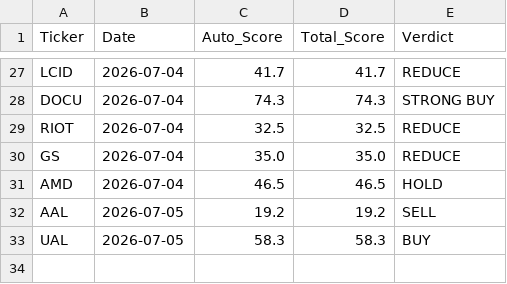
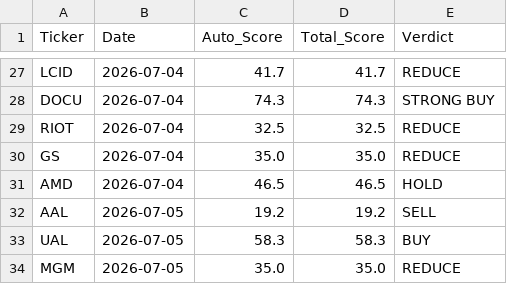
Before and after one commit to jaysang2908/Investment-Automation, a CSV file: score_history.csv, drawn as a sheet; only a part is shown, gaps mark what is left out.

Commit message:
history: MGM score snapshot

```diff
--- a/score_history.csv
+++ b/score_history.csv
@@ -33 +33,2 @@ AAL,2026-07-05,19.2,19.2,SELL
 UAL,2026-07-05,58.3,58.3,BUY
+MGM,2026-07-05,35.0,35.0,REDUCE
```
